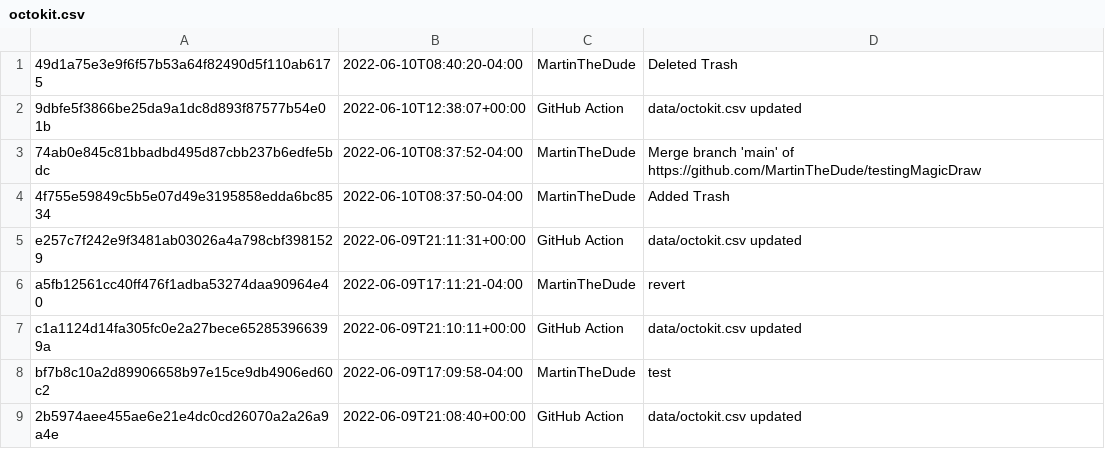
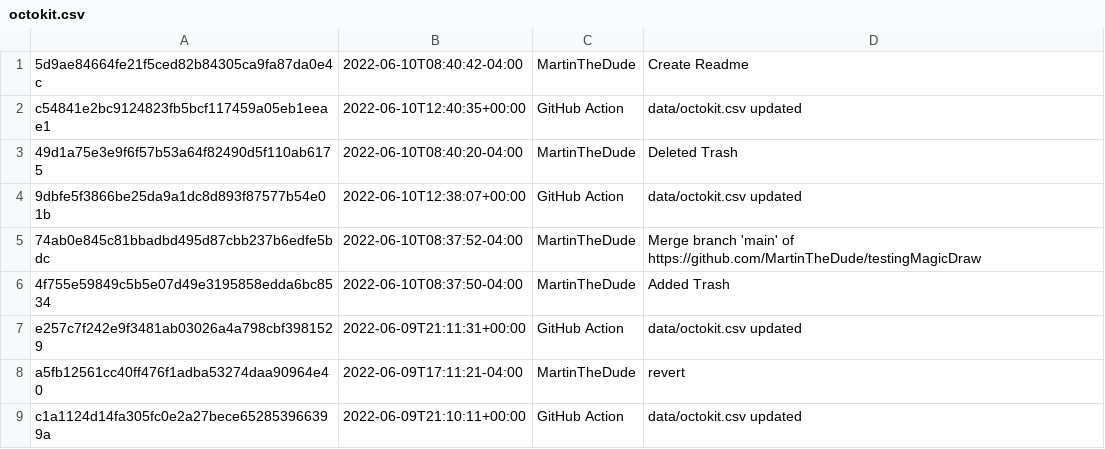
Before and after one commit to MartinTheDude/testingMagicDraw, a CSV file: data/octokit.csv, drawn as a sheet; only a part is shown; the shorter side is filled out with more unchanged rows; the diff names each change by its address in the sheet, - before the commit and + after, or states it on an @@ line.

```diff
--- a/data/octokit.csv
+++ b/data/octokit.csv
+row 1: 5d9ae84664fe21f5ced82b84305ca9fa87da0e4c | 2022-06-10T08:40:42-04:00 | MartinTheDude | Create Readme
+row 2: c54841e2bc9124823fb5bcf117459a05eb1eeae1 | 2022-06-10T12:40:35+00:00 | GitHub Action | data/octokit.csv updated
```
